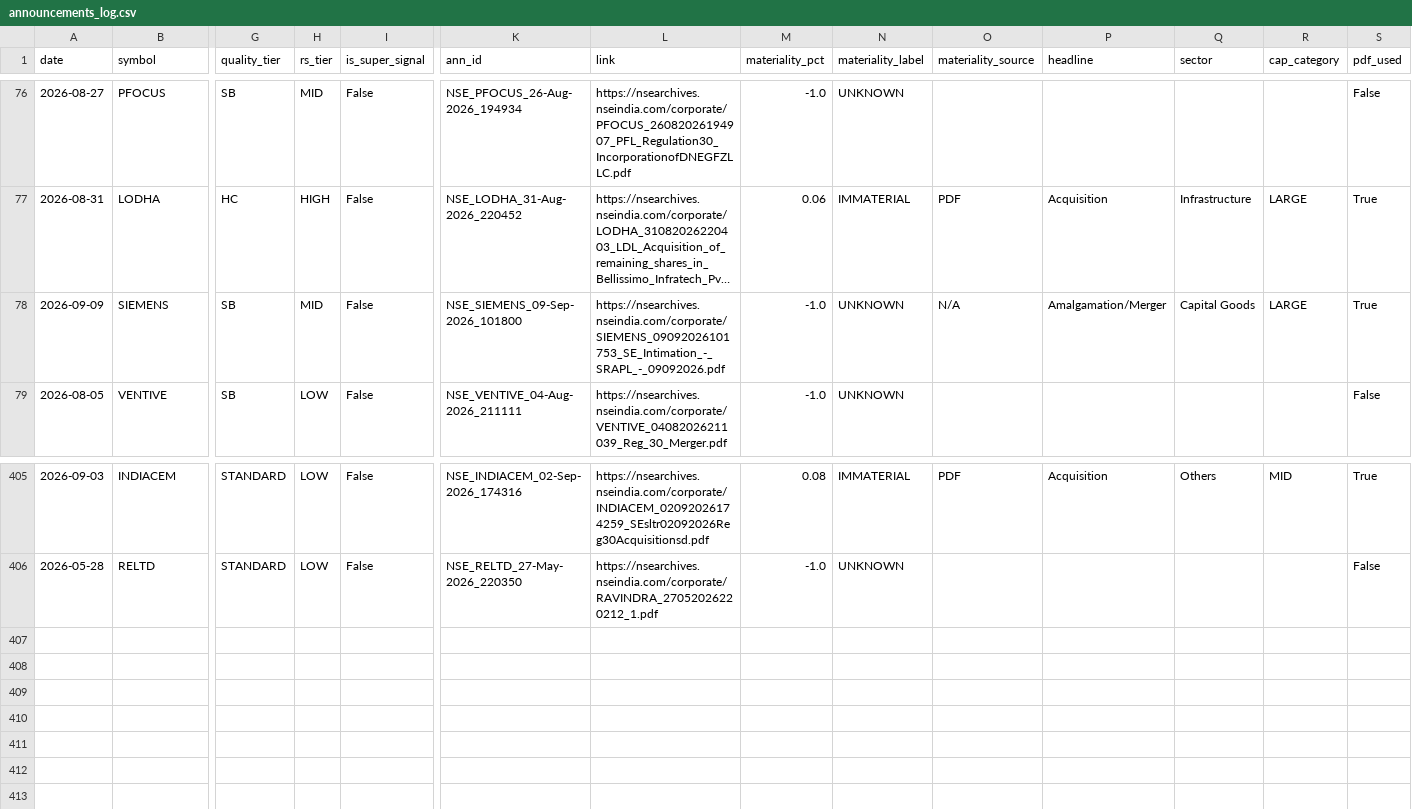
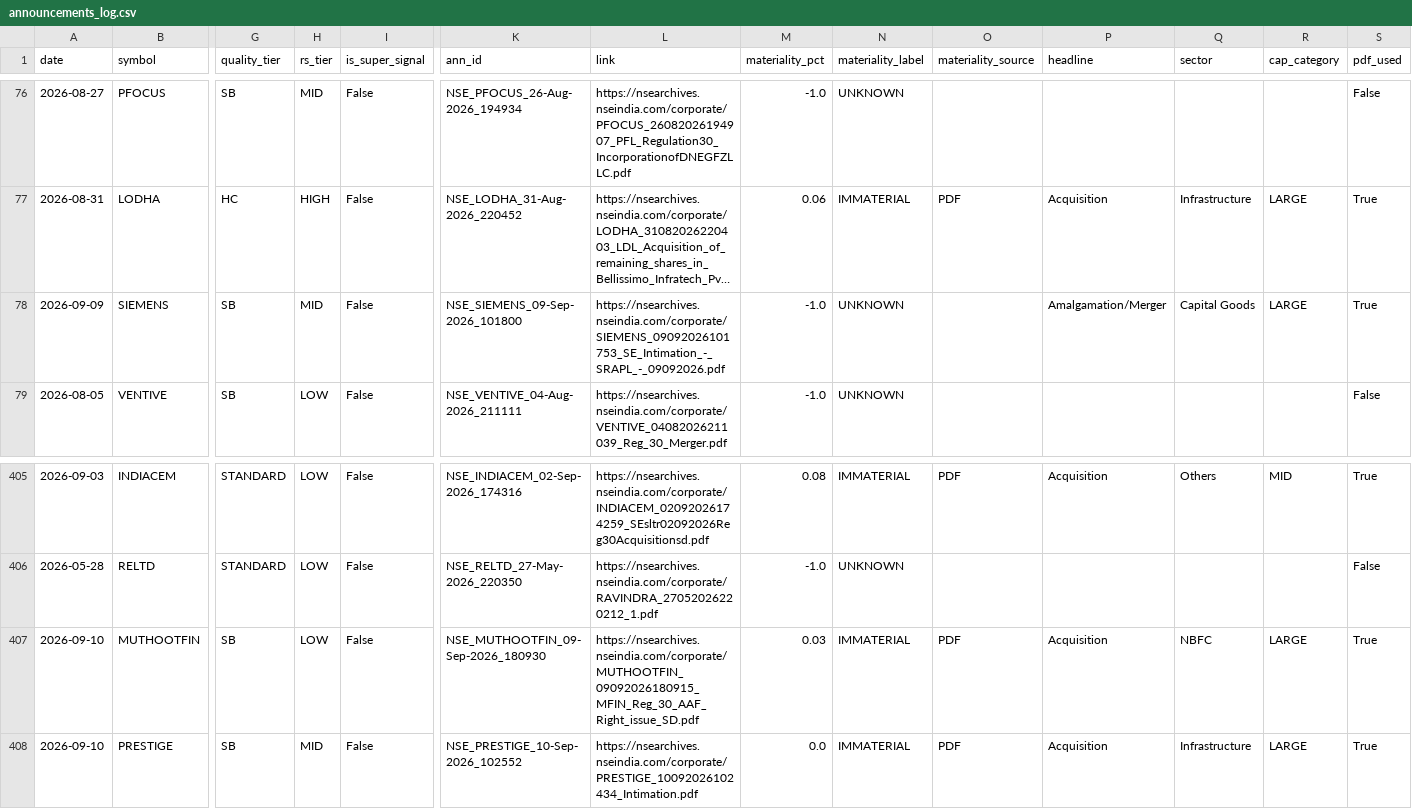
Before and after one commit to MJJorss/trade-dashboard-data, a CSV file: announcements_log.csv, drawn as a sheet; only a part is shown, gaps mark what is left out; long unchanged cells end in …; rows hold the shown columns only; the diff names each change by its address in the sheet, - before the commit and + after, or states it on an @@ line.

```diff
--- a/announcements_log.csv
+++ b/announcements_log.csv
-O78 (materiality_source): N/A
+O78 (materiality_source): (empty)
+row 407: 2026-09-10 | MUTHOOTFIN | SB | LOW | False | NSE_MUTHOOTFIN_09-Sep-2026_180930 | https://nsearchives.nseindia.com/corporate/MUTHOOTFIN_09092026180915_MFIN_Reg_30_AAF_Right_issue_SD.pdf | 0.03 | IMMATERIAL | PDF | Acquisition | NBFC | LARGE | True
+row 408: 2026-09-10 | PRESTIGE | SB | MID | False | NSE_PRESTIGE_10-Sep-2026_102552 | https://nsearchives.nseindia.com/corporate/PRESTIGE_10092026102434_Intimation.pdf | 0.0 | IMMATERIAL | PDF | Acquisition | Infrastructure | LARGE | True
```
Also changed, not shown: 1 other file.
